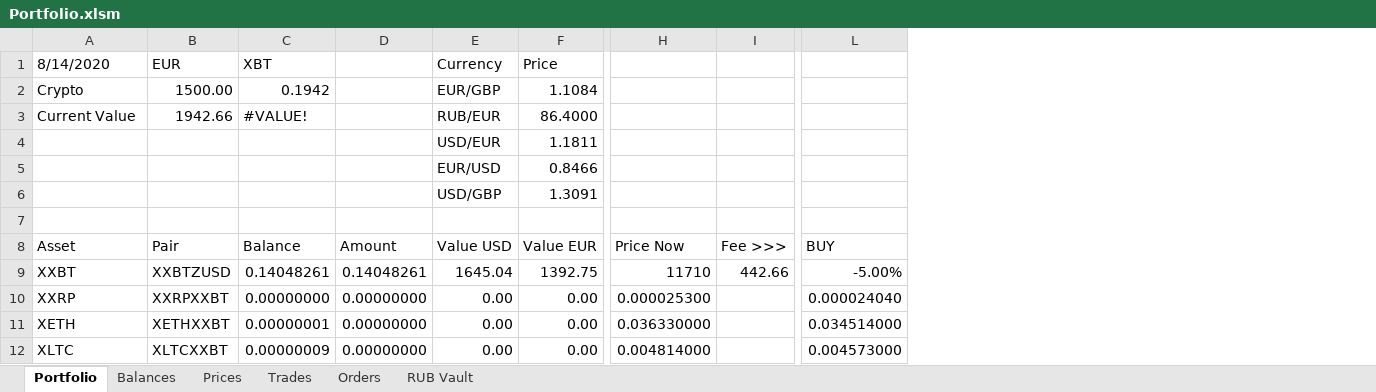
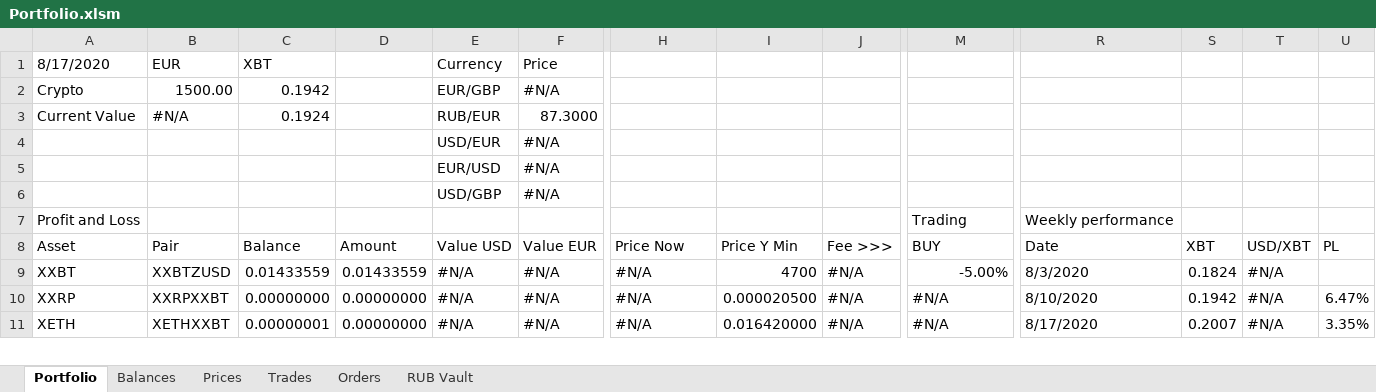
Before and after one commit to crackodeal/KrakenBot, an Excel workbook: KrakenExcel/documents/Portfolio.xlsm, sheet Portfolio, drawn as a sheet; only a part is shown, gaps mark what is left out; values as stored, in another font and other column widths than the file's, no cell formats; conditional formats not drawn; removed rows and columns are numbered as before the commit, all else as after; rows hold the shown columns only; the diff covers the shown part only; the diff names each change by its address in the sheet, - before the commit and + after, or states it on an @@ line.

```diff
--- a/KrakenExcel/documents/Portfolio.xlsm (sheet Portfolio)
+++ b/KrakenExcel/documents/Portfolio.xlsm (sheet Portfolio)
+column I (Price Y Min), rows 9-11: 4700 | 0.000020500 | 0.016420000
+column R (Date), row 7: Weekly performance; rows 9-11: 8/3/2020 | 8/10/2020 | 8/17/2020
+column S (XBT), rows 9-11: 0.1824 | 0.1942 | 0.2007
+column T (USD/XBT), rows 9-11: all #N/A
+column U (PL), rows 10-11: 6.47% | 3.35%
-A1 (Asset): 8/14/2020
+A1 (Asset): 8/17/2020
-F2 (Value EUR): 1.1084
+F2 (Value EUR): #N/A
-B3 (Pair): 1942.66
+B3 (Pair): #N/A
-C3 (Balance): #VALUE!
+C3 (Balance): 0.1924
-F3 (Value EUR): 86.4000
+F3 (Value EUR): 87.3000
-F4 (Value EUR): 1.1811
+F4 (Value EUR): #N/A
-F5 (Value EUR): 0.8466
+F5 (Value EUR): #N/A
-F6 (Value EUR): 1.3091
+F6 (Value EUR): #N/A
-row 7: (empty)
+row 7: Profit and Loss |  |  |  |  |  |  |  |  | Trading | Weekly performance
-C9 (Balance): 0.14048261
+C9 (Balance): 0.01433559
-D9 (Amount): 0.14048261
+D9 (Amount): 0.01433559
-E9 (Value USD): 1645.04
+E9 (Value USD): #N/A
-F9 (Value EUR): 1392.75
+F9 (Value EUR): #N/A
-H9 (Price Now): 11710
+H9 (Price Now): #N/A
-J9 (Fee >>>): 442.66
+J9 (Fee >>>): #N/A
-E10:E11 (Value USD): 0.00
+E10:E11 (Value USD): #N/A
-F10:F11 (Value EUR): 0.00
+F10:F11 (Value EUR): #N/A
-H10 (Price Now): 0.000025300
+H10 (Price Now): #N/A
-J10:J11 (Fee >>>): (empty)
+J10:J11 (Fee >>>): #N/A
-M10 (BUY): 0.000024040
+M10 (BUY): #N/A
-H11 (Price Now): 0.036330000
+H11 (Price Now): #N/A
-M11 (BUY): 0.034514000
+M11 (BUY): #N/A
-row 12: XLTC | XLTCXXBT | 0.00000009 | 0.00000000 | 0.00 | 0.00 | 0.004814000 |  | 0.004573000
```
Also changed, not shown: 5 added rows, 1 added column and 71 edited cells elsewhere in this sheet, sheet Trades, sheet Prices, sheet Balances, sheet Orders, sheet RUB Vault, cell formats, formulas that keep their value, 36 other files.
